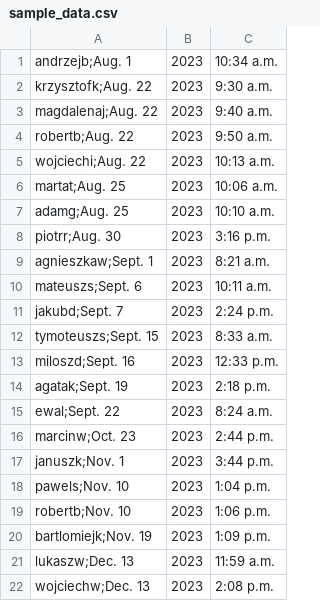
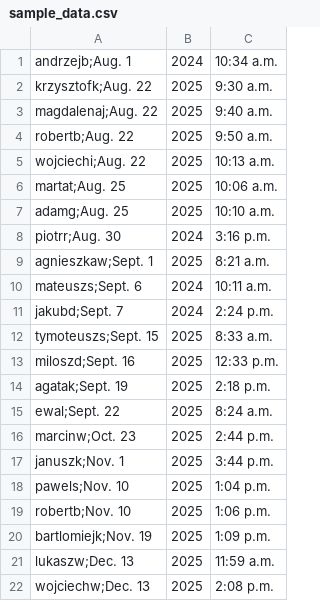
Before and after one commit to arkadiusz-l/certs-reminder, a CSV file: sample_data.csv, drawn as a sheet.

Commit message:
Update sample_data.csv

```diff
--- a/sample_data.csv
+++ b/sample_data.csv
@@ -1,22 +1,22 @@
-andrzejb;Aug. 1, 2023, 10:34 a.m.
-krzysztofk;Aug. 22, 2023, 9:30 a.m.
-magdalenaj;Aug. 22, 2023, 9:40 a.m.
-robertb;Aug. 22, 2023, 9:50 a.m.
-wojciechi;Aug. 22, 2023, 10:13 a.m.
-martat;Aug. 25, 2023, 10:06 a.m.
-adamg;Aug. 25, 2023, 10:10 a.m.
-piotrr;Aug. 30, 2023, 3:16 p.m.
-agnieszkaw;Sept. 1, 2023, 8:21 a.m.
-mateuszs;Sept. 6, 2023, 10:11 a.m.
-jakubd;Sept. 7, 2023, 2:24 p.m.
-tymoteuszs;Sept. 15, 2023, 8:33 a.m.
-miloszd;Sept. 16, 2023, 12:33 p.m.
-agatak;Sept. 19, 2023, 2:18 p.m.
-ewal;Sept. 22, 2023, 8:24 a.m.
-marcinw;Oct. 23, 2023, 2:44 p.m.
-januszk;Nov. 1, 2023, 3:44 p.m.
-pawels;Nov. 10, 2023, 1:04 p.m.
-robertb;Nov. 10, 2023, 1:06 p.m.
-bartlomiejk;Nov. 19, 2023, 1:09 p.m.
-lukaszw;Dec. 13, 2023, 11:59 a.m.
-wojciechw;Dec. 13, 2023, 2:08 p.m.
+andrzejb;Aug. 1, 2024, 10:34 a.m.
+krzysztofk;Aug. 22, 2025, 9:30 a.m.
+magdalenaj;Aug. 22, 2025, 9:40 a.m.
+robertb;Aug. 22, 2025, 9:50 a.m.
+wojciechi;Aug. 22, 2025, 10:13 a.m.
+martat;Aug. 25, 2025, 10:06 a.m.
+adamg;Aug. 25, 2025, 10:10 a.m.
+piotrr;Aug. 30, 2024, 3:16 p.m.
+agnieszkaw;Sept. 1, 2025, 8:21 a.m.
+mateuszs;Sept. 6, 2024, 10:11 a.m.
+jakubd;Sept. 7, 2024, 2:24 p.m.
+tymoteuszs;Sept. 15, 2025, 8:33 a.m.
+miloszd;Sept. 16, 2025, 12:33 p.m.
+agatak;Sept. 19, 2025, 2:18 p.m.
+ewal;Sept. 22, 2025, 8:24 a.m.
+marcinw;Oct. 23, 2025, 2:44 p.m.
+januszk;Nov. 1, 2025, 3:44 p.m.
+pawels;Nov. 10, 2025, 1:04 p.m.
+robertb;Nov. 10, 2025, 1:06 p.m.
+bartlomiejk;Nov. 19, 2025, 1:09 p.m.
+lukaszw;Dec. 13, 2025, 11:59 a.m.
+wojciechw;Dec. 13, 2025, 2:08 p.m.
```
